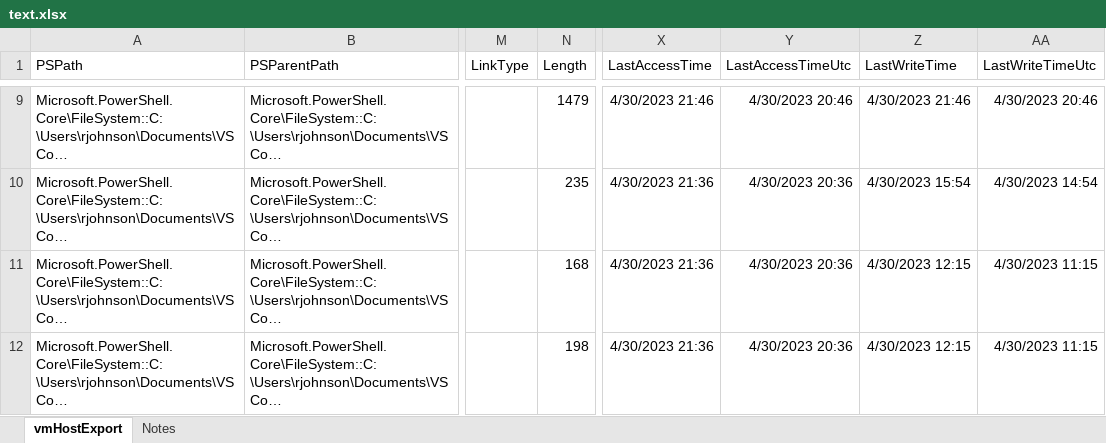
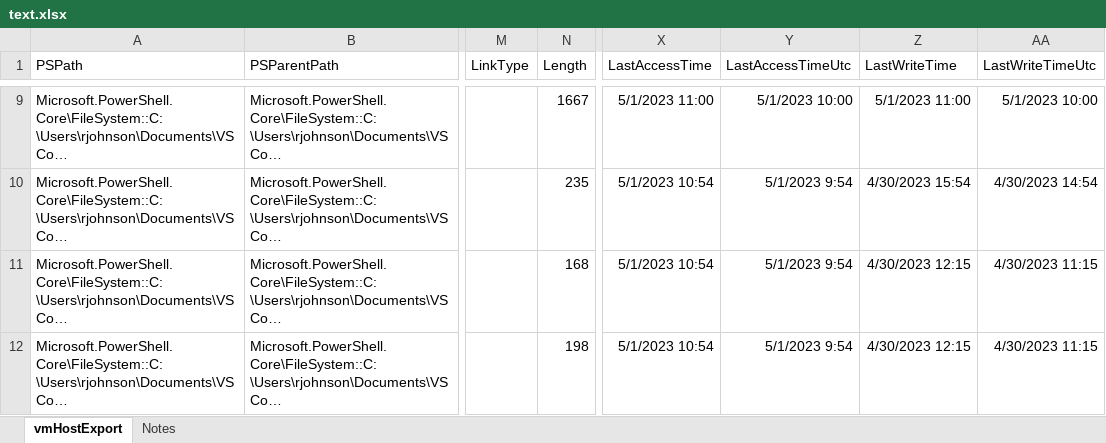
Before and after one commit to richardjj27/RJVMMetaMove, an Excel workbook: text.xlsx, sheet vmHostExport, drawn as a sheet; only a part is shown, gaps mark what is left out; long unchanged cells end in …; values as stored, in another font and other column widths than the file's, no borders; the diff covers the shown part only; the diff names each change by its address in the sheet, - before the commit and + after, or states it on an @@ line.

```diff
--- a/text.xlsx (sheet vmHostExport)
+++ b/text.xlsx (sheet vmHostExport)
-N9 (Length): 1479
+N9 (Length): 1667
-X9 (LastAccessTime): 4/30/2023 21:46
+X9 (LastAccessTime): 5/1/2023 11:00
-Y9 (LastAccessTimeUtc): 4/30/2023 20:46
+Y9 (LastAccessTimeUtc): 5/1/2023 10:00
-Z9 (LastWriteTime): 4/30/2023 21:46
+Z9 (LastWriteTime): 5/1/2023 11:00
-AA9 (LastWriteTimeUtc): 4/30/2023 20:46
+AA9 (LastWriteTimeUtc): 5/1/2023 10:00
-X10:X12 (LastAccessTime): 4/30/2023 21:36
+X10:X12 (LastAccessTime): 5/1/2023 10:54
-Y10:Y12 (LastAccessTimeUtc): 4/30/2023 20:36
+Y10:Y12 (LastAccessTimeUtc): 5/1/2023 9:54
```
Also changed, not shown: 31 edited cells elsewhere in this sheet, sheet Notes, 5 other files.
